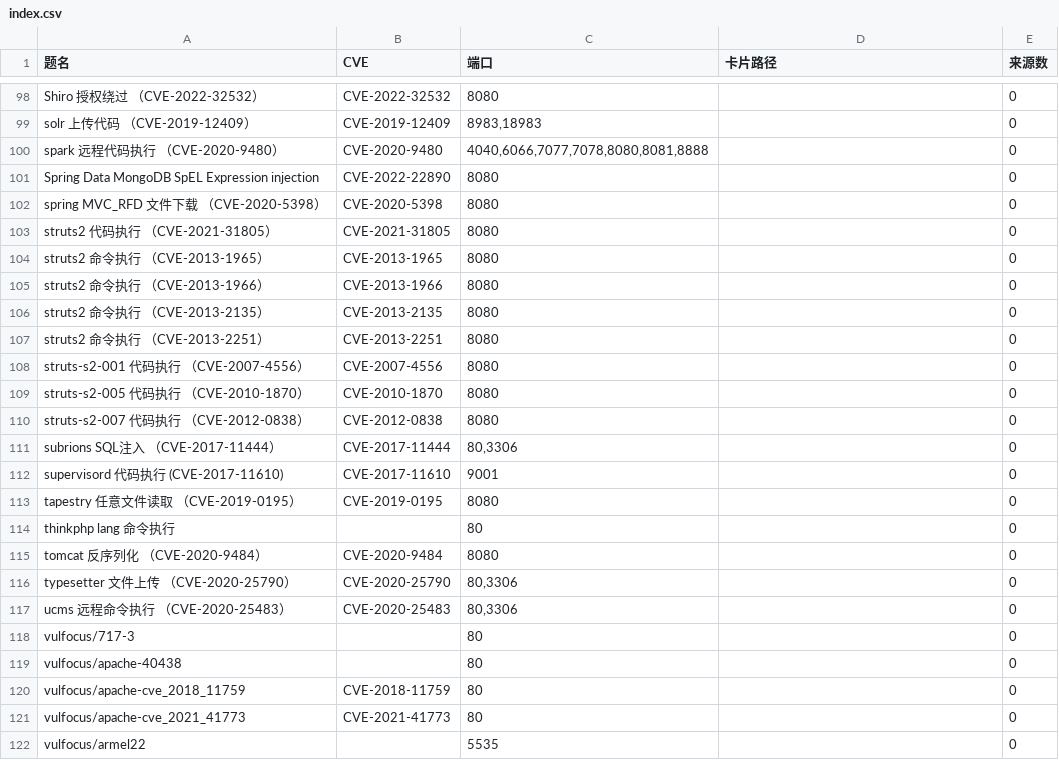
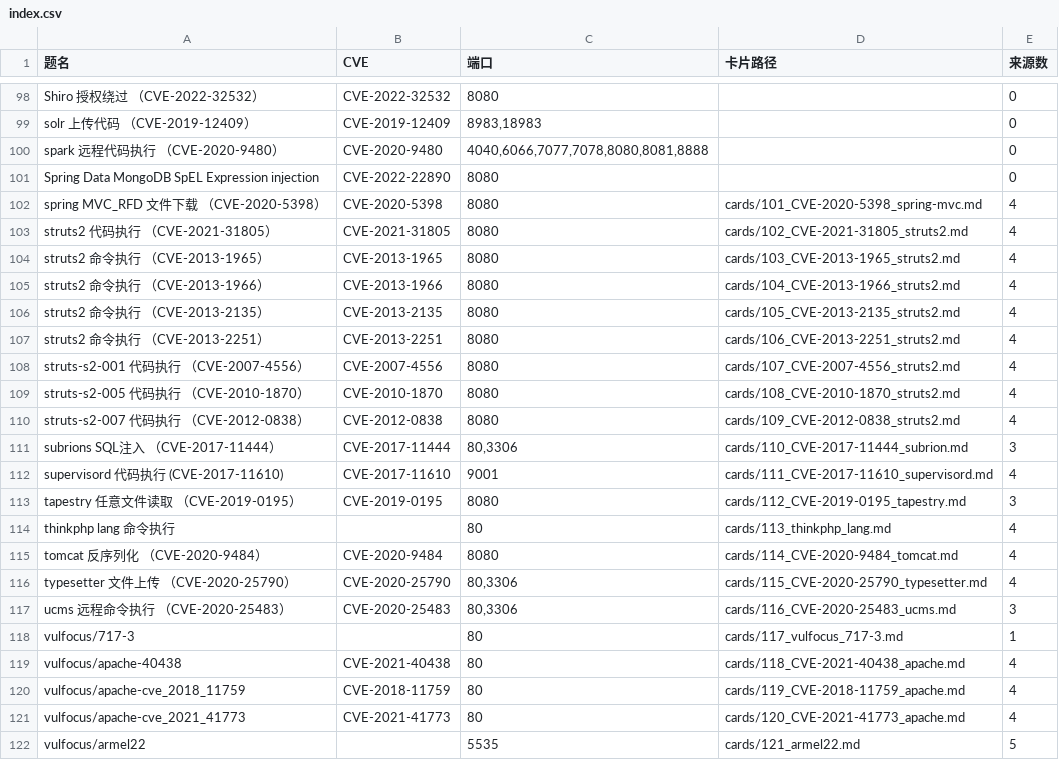
Before and after one commit to 4evour/ctfbachang, a CSV file: index.csv, drawn as a sheet; only a part is shown, gaps mark what is left out; the diff covers the shown part only.

```diff
--- a/index.csv
+++ b/index.csv
@@ -101,22 +101,22 @@ spark 远程代码执行 （CVE-2020-9480）,CVE-2020-9480,"4040,6066,7077,7078,
 Spring Data MongoDB SpEL Expression injection,CVE-2022-22890,8080,,0
-spring MVC_RFD 文件下载 （CVE-2020-5398）,CVE-2020-5398,8080,,0
-struts2 代码执行 （CVE-2021-31805）,CVE-2021-31805,8080,,0
-struts2 命令执行 （CVE-2013-1965）,CVE-2013-1965,8080,,0
-struts2 命令执行 （CVE-2013-1966）,CVE-2013-1966,8080,,0
-struts2 命令执行 （CVE-2013-2135）,CVE-2013-2135,8080,,0
-struts2 命令执行 （CVE-2013-2251）,CVE-2013-2251,8080,,0
-struts-s2-001 代码执行 （CVE-2007-4556）,CVE-2007-4556,8080,,0
-struts-s2-005 代码执行 （CVE-2010-1870）,CVE-2010-1870,8080,,0
-struts-s2-007 代码执行 （CVE-2012-0838）,CVE-2012-0838,8080,,0
-subrions SQL注入 （CVE-2017-11444）,CVE-2017-11444,"80,3306",,0
-supervisord 代码执行 (CVE-2017-11610),CVE-2017-11610,9001,,0
-tapestry 任意文件读取 （CVE-2019-0195）,CVE-2019-0195,8080,,0
-thinkphp lang 命令执行,,80,,0
-tomcat 反序列化 （CVE-2020-9484）,CVE-2020-9484,8080,,0
-typesetter 文件上传 （CVE-2020-25790）,CVE-2020-25790,"80,3306",,0
-ucms 远程命令执行 （CVE-2020-25483）,CVE-2020-25483,"80,3306",,0
-vulfocus/717-3,,80,,0
-vulfocus/apache-40438,,80,,0
-vulfocus/apache-cve_2018_11759,CVE-2018-11759,80,,0
-vulfocus/apache-cve_2021_41773,CVE-2021-41773,80,,0
-vulfocus/armel22,,5535,,0
+spring MVC_RFD 文件下载 （CVE-2020-5398）,CVE-2020-5398,8080,cards/101_CVE-2020-5398_spring-mvc.md,4
+struts2 代码执行 （CVE-2021-31805）,CVE-2021-31805,8080,cards/102_CVE-2021-31805_struts2.md,4
+struts2 命令执行 （CVE-2013-1965）,CVE-2013-1965,8080,cards/103_CVE-2013-1965_struts2.md,4
+struts2 命令执行 （CVE-2013-1966）,CVE-2013-1966,8080,cards/104_CVE-2013-1966_struts2.md,4
+struts2 命令执行 （CVE-2013-2135）,CVE-2013-2135,8080,cards/105_CVE-2013-2135_struts2.md,4
+struts2 命令执行 （CVE-2013-2251）,CVE-2013-2251,8080,cards/106_CVE-2013-2251_struts2.md,4
+struts-s2-001 代码执行 （CVE-2007-4556）,CVE-2007-4556,8080,cards/107_CVE-2007-4556_struts2.md,4
+struts-s2-005 代码执行 （CVE-2010-1870）,CVE-2010-1870,8080,cards/108_CVE-2010-1870_struts2.md,4
+struts-s2-007 代码执行 （CVE-2012-0838）,CVE-2012-0838,8080,cards/109_CVE-2012-0838_struts2.md,4
+subrions SQL注入 （CVE-2017-11444）,CVE-2017-11444,"80,3306",cards/110_CVE-2017-11444_subrion.md,3
+supervisord 代码执行 (CVE-2017-11610),CVE-2017-11610,9001,cards/111_CVE-2017-11610_supervisord.md,4
+tapestry 任意文件读取 （CVE-2019-0195）,CVE-2019-0195,8080,cards/112_CVE-2019-0195_tapestry.md,3
+thinkphp lang 命令执行,,80,cards/113_thinkphp_lang.md,4
+tomcat 反序列化 （CVE-2020-9484）,CVE-2020-9484,8080,cards/114_CVE-2020-9484_tomcat.md,4
+typesetter 文件上传 （CVE-2020-25790）,CVE-2020-25790,"80,3306",cards/115_CVE-2020-25790_typesetter.md,4
+ucms 远程命令执行 （CVE-2020-25483）,CVE-2020-25483,"80,3306",cards/116_CVE-2020-25483_ucms.md,3
+vulfocus/717-3,,80,cards/117_vulfocus_717-3.md,1
+vulfocus/apache-40438,CVE-2021-40438,80,cards/118_CVE-2021-40438_apache.md,4
+vulfocus/apache-cve_2018_11759,CVE-2018-11759,80,cards/119_CVE-2018-11759_apache.md,4
+vulfocus/apache-cve_2021_41773,CVE-2021-41773,80,cards/120_CVE-2021-41773_apache.md,4
+vulfocus/armel22,,5535,cards/121_armel22.md,5
```
Also changed, not shown: 8 edited cells elsewhere in this file, batches/progress.csv, 51 other files.
